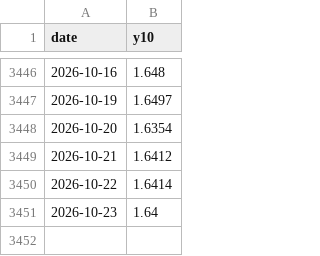
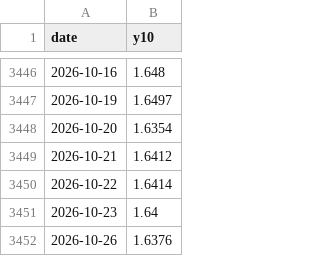
Before and after one commit to andy-develop/quant-data, a CSV file: engine/backtest/cn10y_daily.csv, drawn as a sheet; only a part is shown, gaps mark what is left out.

```diff
--- a/engine/backtest/cn10y_daily.csv
+++ b/engine/backtest/cn10y_daily.csv
@@ -3451 +3451,2 @@ date,y10
 2026-10-23,1.64
+2026-10-26,1.6376
```
Also changed, not shown: 29 other files.
